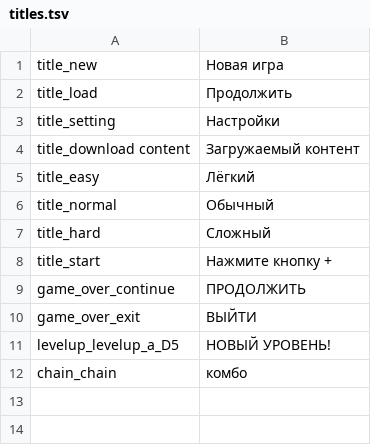
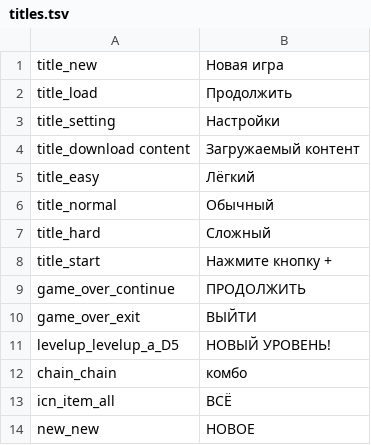
Before and after one commit to LoLrD/nier-nx, a TSV file: lang/ru/titles.tsv, drawn as a sheet.

```diff
--- a/lang/ru/titles.tsv
+++ b/lang/ru/titles.tsv
@@ -12 +12,3 @@ levelup_levelup_a_D5	НОВЫЙ УРОВЕНЬ!
 chain_chain	комбо
+icn_item_all	ВСЁ
+new_new	НОВОЕ
```
Also changed, not shown: 3 other files.
